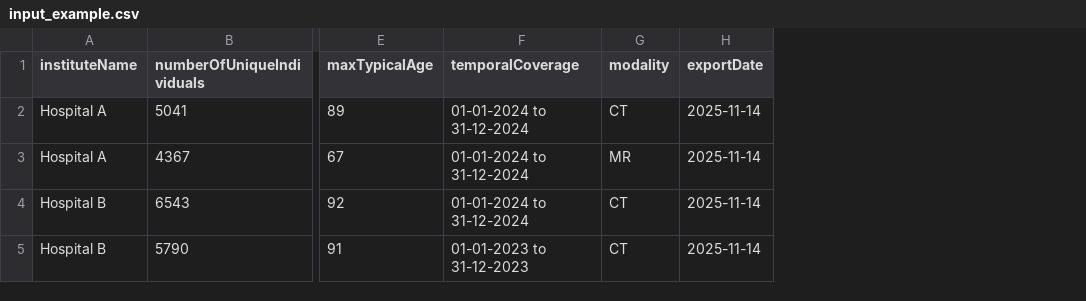
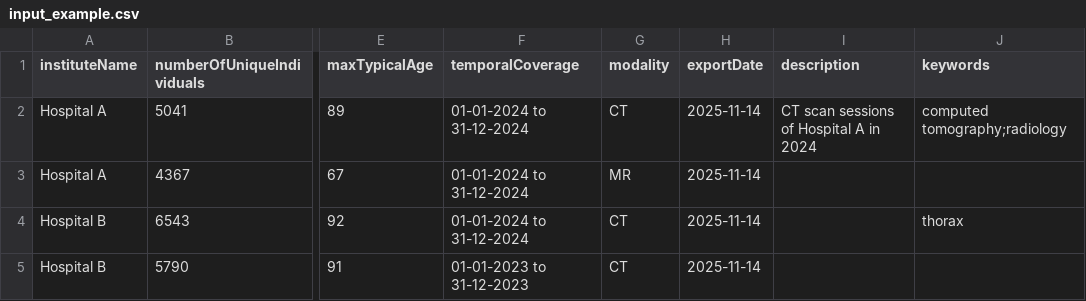
Before and after one commit to Health-RI/img2catalog, a CSV file: examples/xds/input_example.csv, drawn as a sheet; only a part is shown, gaps mark what is left out; the diff names each change by its address in the sheet, - before the commit and + after, or states it on an @@ line.

```diff
--- a/examples/xds/input_example.csv
+++ b/examples/xds/input_example.csv
+column I (description), row 2: CT scan sessions of Hospital A in 2024
+column J (keywords), rows 2-4: computed tomography;radiology |  | thorax
```
Also changed, not shown: 8 other files.
